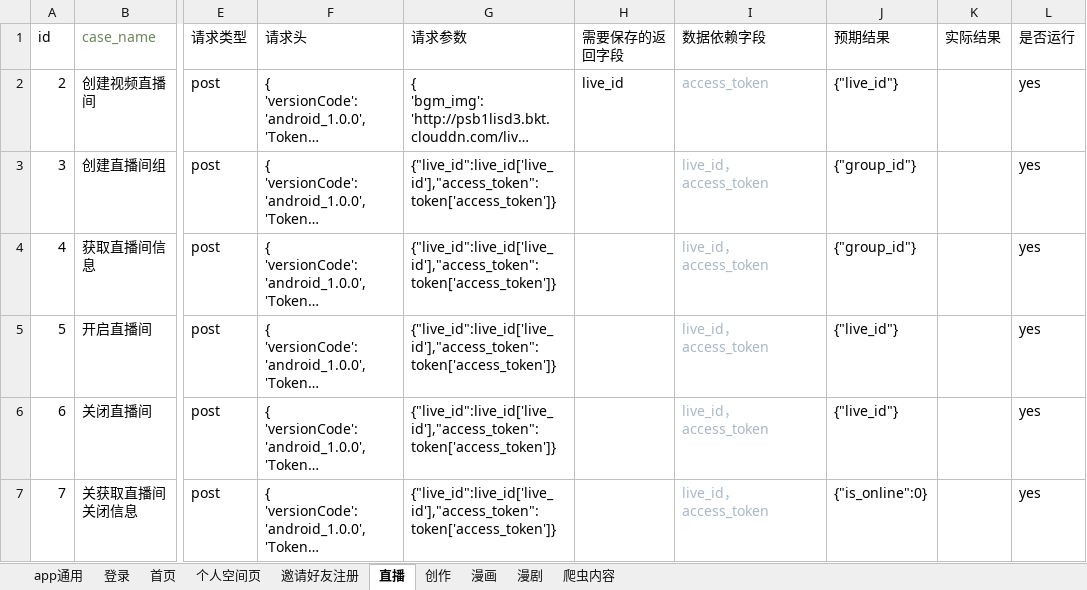
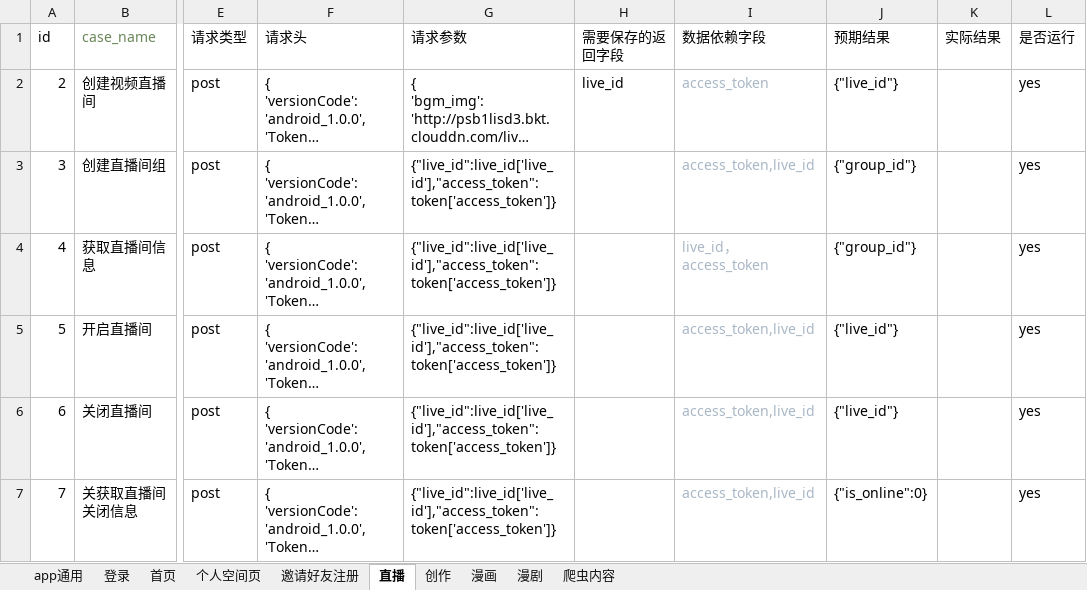
Before and after one commit to sumeilan/testcase, an Excel workbook: data/case2.xlsx, sheet 直播, drawn as a sheet; only a part is shown, gaps mark what is left out; long unchanged cells end in …; values as stored, in another font and other column widths than the file's, no borders; the diff names each change by its address in the sheet, - before the commit and + after, or states it on an @@ line.

```diff
--- a/data/case2.xlsx (sheet 直播)
+++ b/data/case2.xlsx (sheet 直播)
-I3 (数据依赖字段): live_id，access_token
+I3 (数据依赖字段): access_token,live_id
-I5:I7 (数据依赖字段): live_id，access_token
+I5:I7 (数据依赖字段): access_token,live_id
```
Also changed, not shown: sheet 漫剧, sheet 漫画, sheet app通用, 12 other files.
